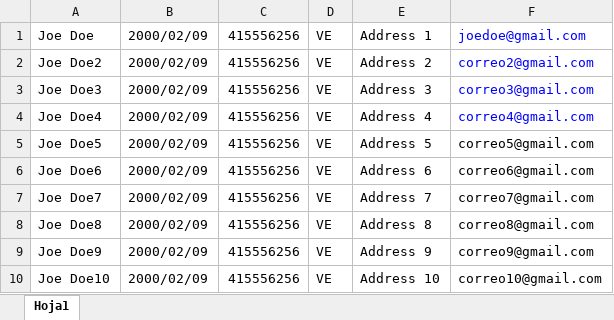
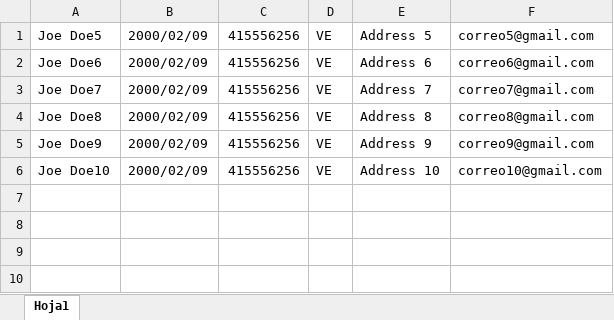
Before and after one commit to eJme1992/Vitalics.nl, an Excel workbook: otros/Employees.xlsx, sheet Hoja1, drawn as a sheet; values as stored, in another font and other column widths than the file's, no borders; the diff names each change by its address in the sheet, - before the commit and + after, or states it on an @@ line.

```diff
--- a/otros/Employees.xlsx (sheet Hoja1)
+++ b/otros/Employees.xlsx (sheet Hoja1)
-row 1: Joe Doe | 2000/02/09 | 415556256 | VE | Address 1 | joedoe@gmail.com
-row 2: Joe Doe2 | 2000/02/09 | 415556256 | VE | Address 2 | correo2@gmail.com
-row 3: Joe Doe3 | 2000/02/09 | 415556256 | VE | Address 3 | correo3@gmail.com
-row 4: Joe Doe4 | 2000/02/09 | 415556256 | VE | Address 4 | correo4@gmail.com
```
Also changed, not shown: 5 other files.
